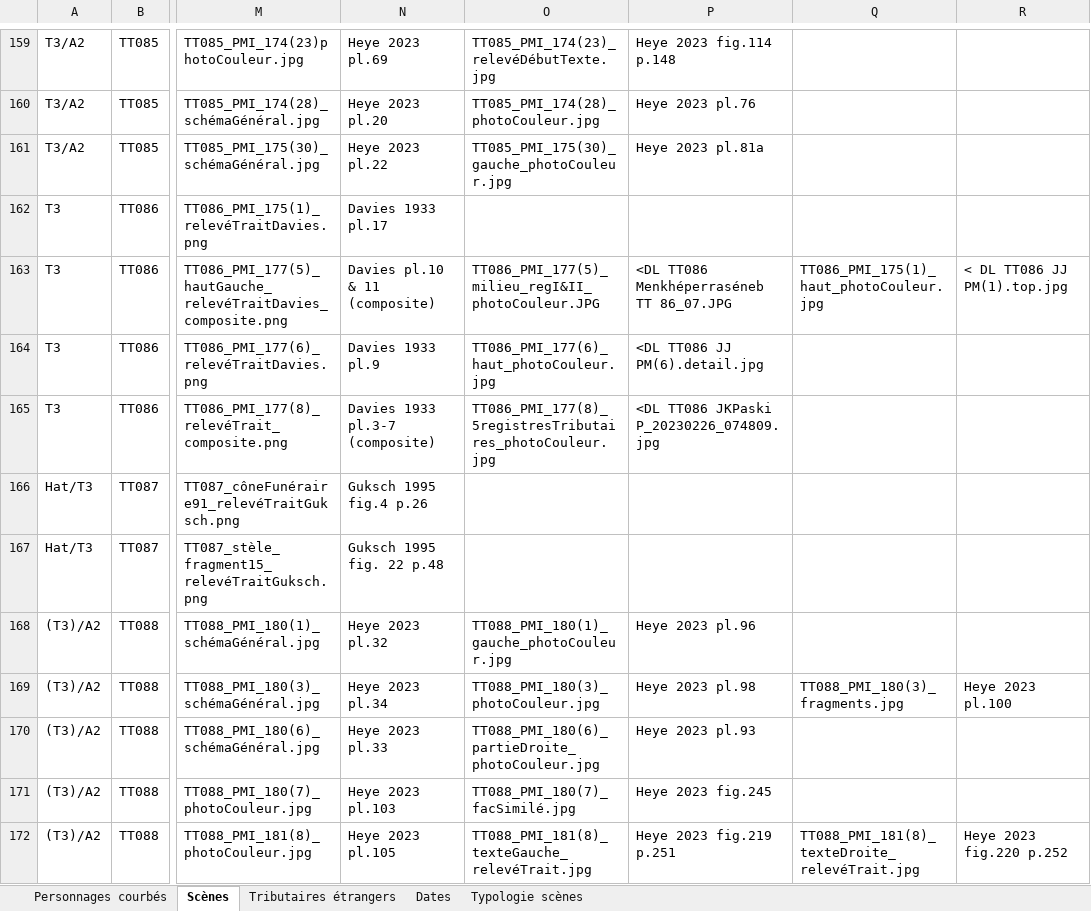
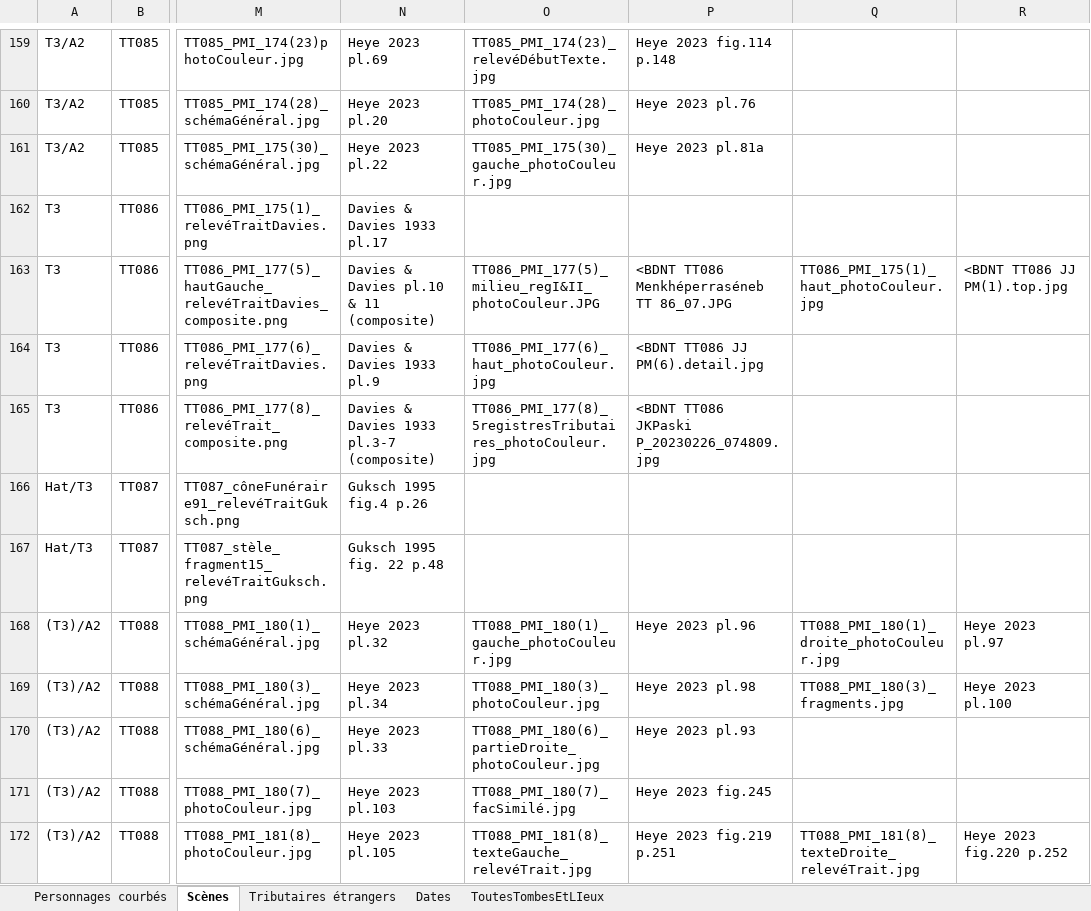
Before and after one commit to PhilHen/PosturesSoumissionTT, an Excel workbook: Dépouillement.xlsx, sheet Scènes, drawn as a sheet; only a part is shown, gaps mark what is left out; values as stored, in another font and other column widths than the file's, no borders; the diff covers the shown part only; the diff names each change by its address in the sheet, - before the commit and + after, or states it on an @@ line.

```diff
--- a/Dépouillement.xlsx (sheet Scènes)
+++ b/Dépouillement.xlsx (sheet Scènes)
-sheet tab: Typologie scènes
+sheet tab: ToutesTombesEtLIeux
-N162: Davies 1933 pl.17
+N162: Davies & Davies 1933 pl.17
-N163: Davies pl.10 & 11 (composite)
+N163: Davies & Davies pl.10 & 11 (composite)
-P163: <DL TT086 Menkhéperraséneb TT 86_07.JPG
+P163: <BDNT TT086 Menkhéperraséneb TT 86_07.JPG
-R163: < DL TT086 JJ PM(1).top.jpg
+R163: <BDNT TT086 JJ PM(1).top.jpg
-N164: Davies 1933 pl.9
+N164: Davies & Davies 1933 pl.9
-P164: <DL TT086 JJ PM(6).detail.jpg
+P164: <BDNT TT086 JJ PM(6).detail.jpg
-N165: Davies 1933 pl.3-7 (composite)
+N165: Davies & Davies 1933 pl.3-7 (composite)
-P165: <DL TT086 JKPaski P_20230226_074809.jpg
+P165: <BDNT TT086 JKPaski P_20230226_074809.jpg
-Q168: (empty)
+Q168: TT088_PMI_180(1)_droite_photoCouleur.jpg
-R168: (empty)
+R168: Heye 2023 pl.97
```
Also changed, not shown: 5 added rows, 1 removed row and 315 edited cells elsewhere in this sheet, sheet Personnages courbés, 1 other file.
